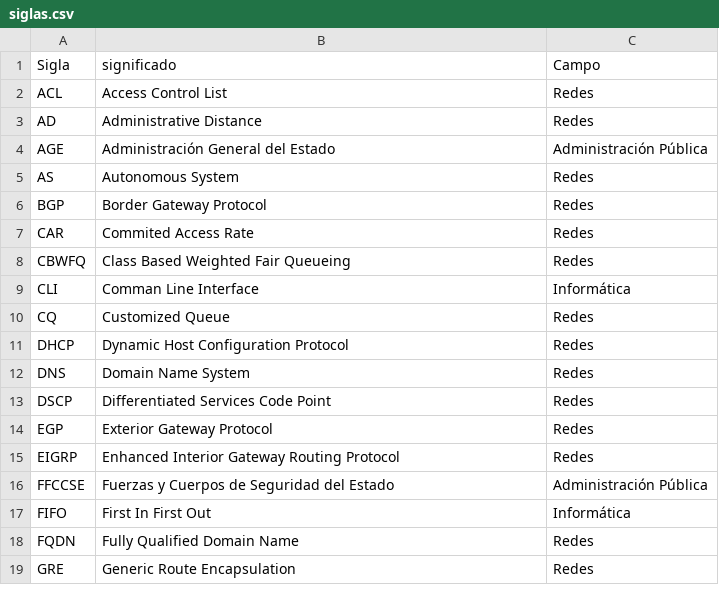
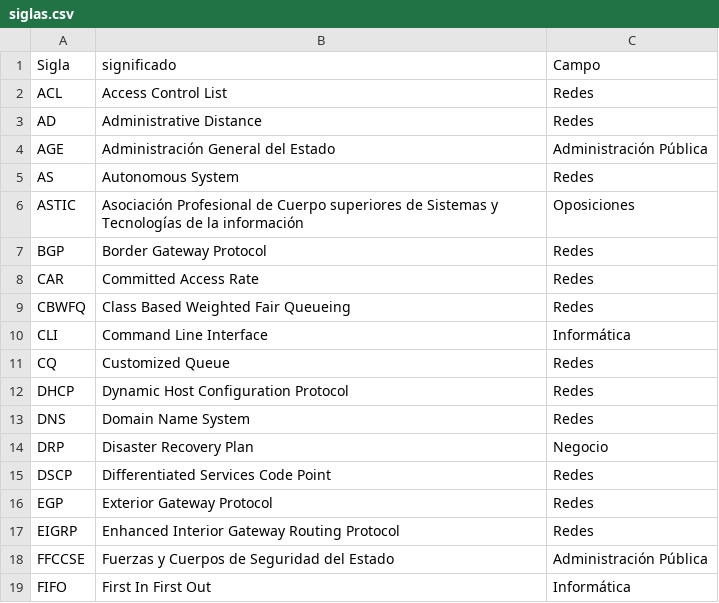
Before and after one commit to Alapont/Oposiciones-2026, a CSV file: siglas.csv, drawn as a sheet; only a part is shown; the shorter side is filled out with more unchanged rows; the diff covers the shown part only.

```diff
--- a/siglas.csv
+++ b/siglas.csv
@@ -5,0 +6 @@ AS,Autonomous System, Redes
+ASTIC  , Asociación Profesional de Cuerpo superiores de Sistemas y Tecnologías de la información, Oposiciones
@@ -7 +8 @@ BGP,Border Gateway Protocol, Redes
-CAR,Commited Access Rate, Redes
+CAR    , Committed Access Rate                                                                  , Redes
@@ -9 +10 @@ CBWFQ,Class Based Weighted Fair Queueing, Redes
-CLI,Comman Line Interface, Informática
+CLI    , Command Line Interface                                                                 , Informática
@@ -12,0 +14 @@ DNS,Domain Name System, Redes
+DRP    , Disaster Recovery Plan                                                                 , Negocio
```
Also changed, not shown: 6 added rows and 3 edited cells elsewhere in this file, normas.csv, programa.csv, 6 other files.
